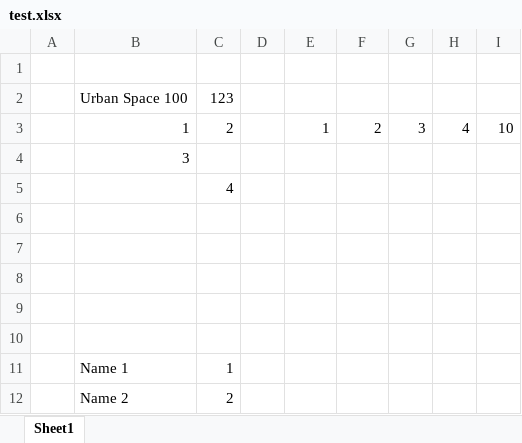
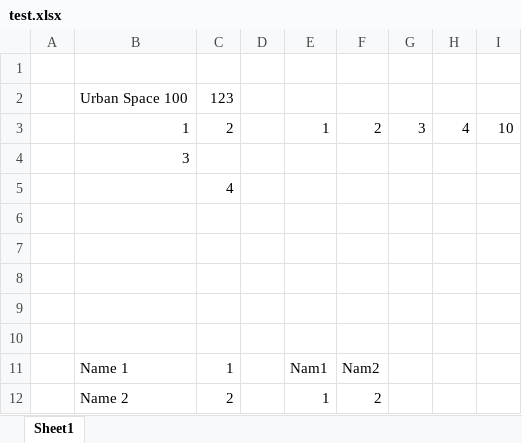
Before and after one commit to MrSkip/excelorm, an Excel workbook: src/main/resources/test.xlsx, sheet Sheet1, drawn as a sheet; values as stored, in another font and other column widths than the file's, no borders; the diff names each change by its address in the sheet, - before the commit and + after, or states it on an @@ line.

```diff
--- a/src/main/resources/test.xlsx (sheet Sheet1)
+++ b/src/main/resources/test.xlsx (sheet Sheet1)
-E11: (empty)
+E11: Nam1
-F11: (empty)
+F11: Nam2
-E12: (empty)
+E12: 1
-F12: (empty)
+F12: 2
```
Also changed, not shown: 6 other files.
